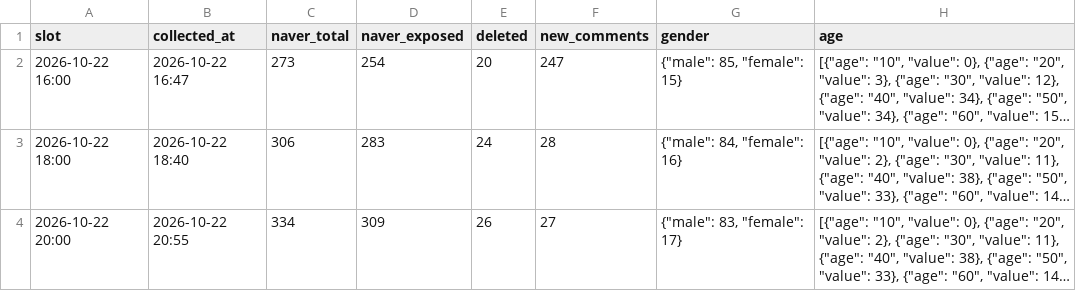
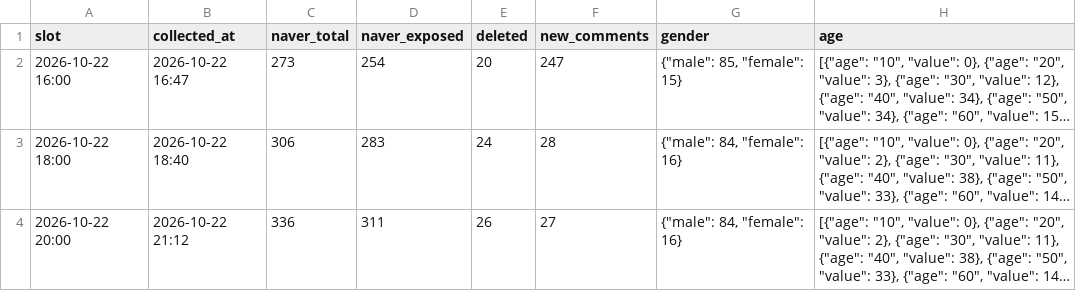
Before and after one commit to coatl47/news-comment-monitor, a CSV file: data/pension_marriage_20261022/snapshots.csv, drawn as a sheet; long unchanged cells end in …; the diff names each change by its address in the sheet, - before the commit and + after, or states it on an @@ line.

```diff
--- a/data/pension_marriage_20261022/snapshots.csv
+++ b/data/pension_marriage_20261022/snapshots.csv
-B4 (collected_at): 2026-10-22 20:55
+B4 (collected_at): 2026-10-22 21:12
-C4 (naver_total): 334
+C4 (naver_total): 336
-D4 (naver_exposed): 309
+D4 (naver_exposed): 311
-G4 (gender): {"male": 83, "female": 17}
+G4 (gender): {"male": 84, "female": 16}
```
Also changed, not shown: data/pension_marriage_20261022/comments.csv, 9 other files.
